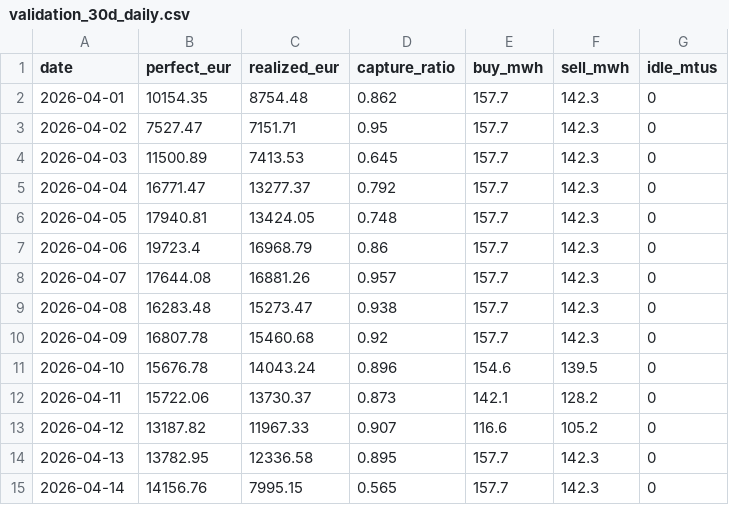
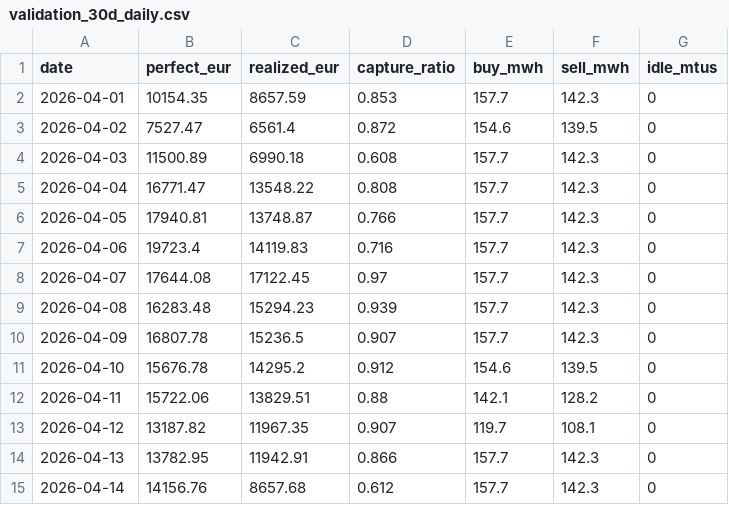
Before and after one commit to panteliskts/Agent404_ETW, a CSV file: reports/validation_30d_daily.csv, drawn as a sheet; only a part is shown; the diff covers the shown part only.

```diff
--- a/reports/validation_30d_daily.csv
+++ b/reports/validation_30d_daily.csv
@@ -1,15 +1,15 @@
 date,perfect_eur,realized_eur,capture_ratio,buy_mwh,sell_mwh,idle_mtus
-2026-04-01,10154.35,8754.48,0.862,157.7,142.3,0
-2026-04-02,7527.47,7151.71,0.95,157.7,142.3,0
-2026-04-03,11500.89,7413.53,0.645,157.7,142.3,0
-2026-04-04,16771.47,13277.37,0.792,157.7,142.3,0
-2026-04-05,17940.81,13424.05,0.748,157.7,142.3,0
-2026-04-06,19723.4,16968.79,0.86,157.7,142.3,0
-2026-04-07,17644.08,16881.26,0.957,157.7,142.3,0
-2026-04-08,16283.48,15273.47,0.938,157.7,142.3,0
-2026-04-09,16807.78,15460.68,0.92,157.7,142.3,0
-2026-04-10,15676.78,14043.24,0.896,154.6,139.5,0
-2026-04-11,15722.06,13730.37,0.873,142.1,128.2,0
-2026-04-12,13187.82,11967.33,0.907,116.6,105.2,0
-2026-04-13,13782.95,12336.58,0.895,157.7,142.3,0
-2026-04-14,14156.76,7995.15,0.565,157.7,142.3,0
+2026-04-01,10154.35,8657.59,0.853,157.7,142.3,0
+2026-04-02,7527.47,6561.4,0.872,154.6,139.5,0
+2026-04-03,11500.89,6990.18,0.608,157.7,142.3,0
+2026-04-04,16771.47,13548.22,0.808,157.7,142.3,0
+2026-04-05,17940.81,13748.87,0.766,157.7,142.3,0
+2026-04-06,19723.4,14119.83,0.716,157.7,142.3,0
+2026-04-07,17644.08,17122.45,0.97,157.7,142.3,0
+2026-04-08,16283.48,15294.23,0.939,157.7,142.3,0
+2026-04-09,16807.78,15236.5,0.907,157.7,142.3,0
+2026-04-10,15676.78,14295.2,0.912,154.6,139.5,0
+2026-04-11,15722.06,13829.51,0.88,142.1,128.2,0
+2026-04-12,13187.82,11967.35,0.907,119.7,108.1,0
+2026-04-13,13782.95,11942.91,0.866,157.7,142.3,0
+2026-04-14,14156.76,8657.68,0.612,157.7,142.3,0
```
Also changed, not shown: 47 edited cells elsewhere in this file, reports/final_cv.csv, 14 other files.
